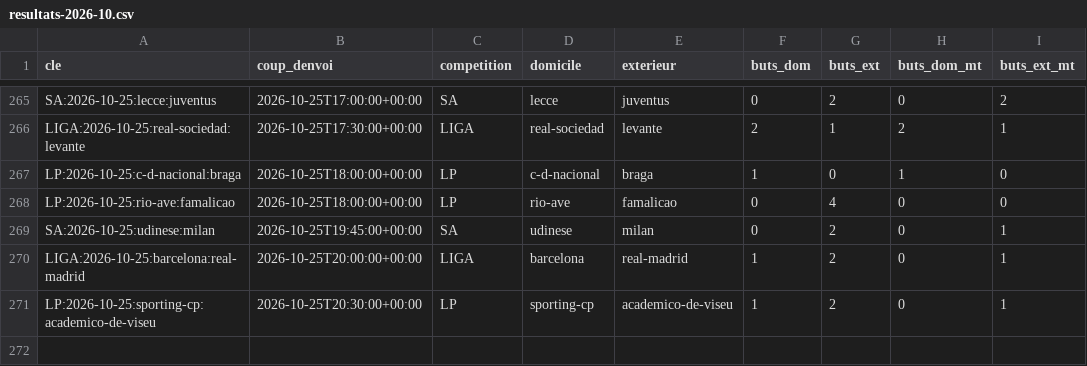
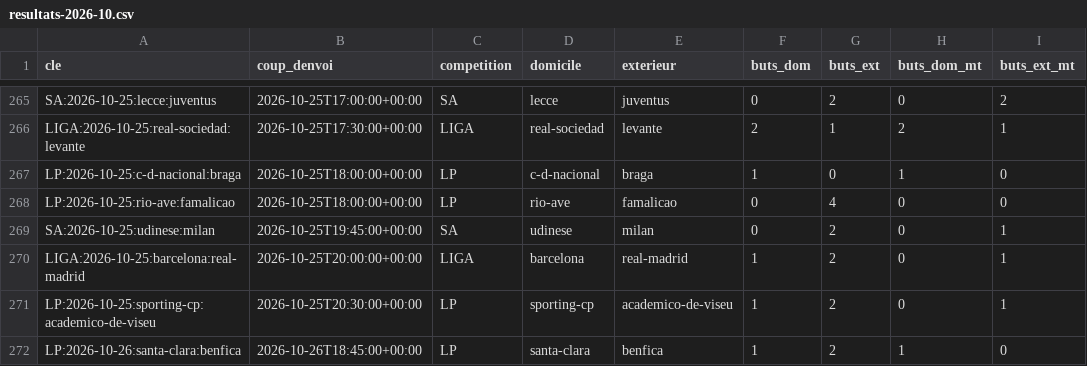
Before and after one commit to Stevy64/Zanalyze-Engine, a CSV file: data/archive/resultats-2026-10.csv, drawn as a sheet; only a part is shown, gaps mark what is left out.

```diff
--- a/data/archive/resultats-2026-10.csv
+++ b/data/archive/resultats-2026-10.csv
@@ -271 +271,2 @@ LIGA:2026-10-25:barcelona:real-madrid,2026-10-25T20:00:00+00:00,LIGA,barcelona,r
 LP:2026-10-25:sporting-cp:academico-de-viseu,2026-10-25T20:30:00+00:00,LP,sporting-cp,academico-de-viseu,1,2,0,1
+LP:2026-10-26:santa-clara:benfica,2026-10-26T18:45:00+00:00,LP,santa-clara,benfica,1,2,1,0
```
Also changed, not shown: data/archive/observations-2026-10.csv, 1 other file.
